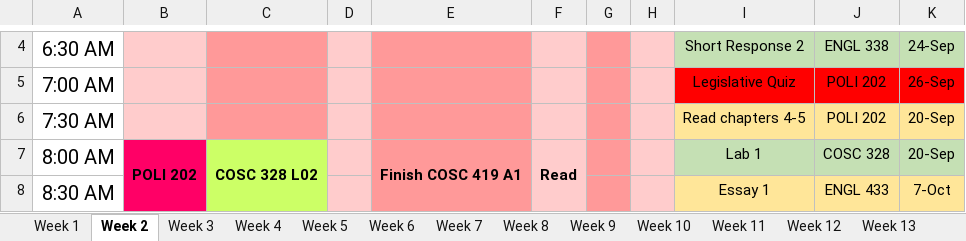
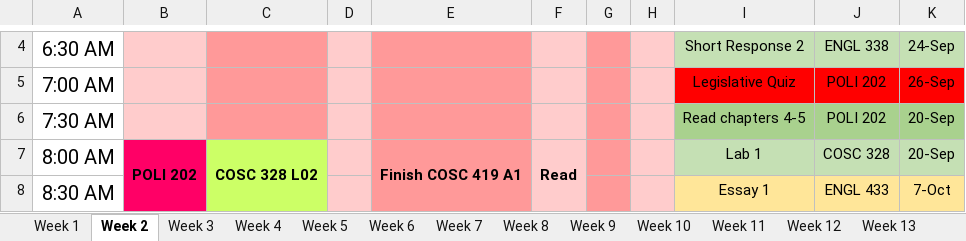
Before and after one commit to hashslingingslasher-wb/UBCO_21-22, an Excel workbook: term_1/Assignment_Planner.xlsx, sheet Week 2, drawn as a sheet; only a part is shown, gaps mark what is left out; values as stored, in another font and other column widths than the file's, no borders; the diff names each change by its address in the sheet, - before the commit and + after, or states it on an @@ line.

```diff
--- a/term_1/Assignment_Planner.xlsx (sheet Week 2)
+++ b/term_1/Assignment_Planner.xlsx (sheet Week 2)
-I6:K6 fill: #FFE699
+I6:K6 fill: #A9D18E
```
Also changed, not shown: sheet Week 4, 5 other files.
